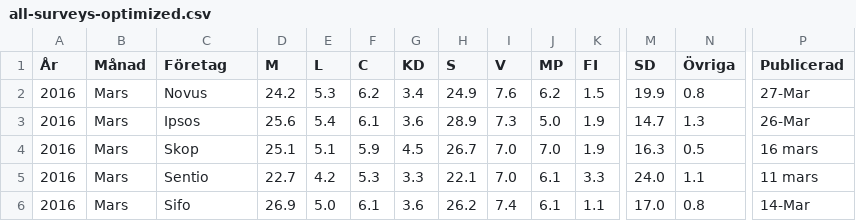
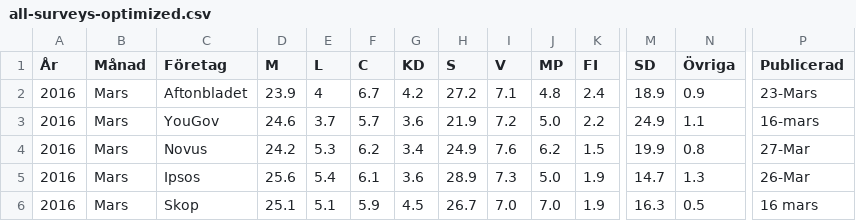
Before and after one commit to hampusborgos/swedish-opinion-data, a CSV file: all-surveys-optimized.csv, drawn as a sheet; only a part is shown, gaps mark what is left out; the shorter side is filled out with more unchanged rows; rows hold the shown columns only; the diff names each change by its address in the sheet, - before the commit and + after, or states it on an @@ line.

Commit message:
YouGov, Aftonbladet Mars

```diff
--- a/all-surveys-optimized.csv
+++ b/all-surveys-optimized.csv
+row 2: 2016 | Mars | Aftonbladet | 23.9 | 4 | 6.7 | 4.2 | 27.2 | 7.1 | 4.8 | 2.4 | 18.9 | 0.9 | 23-Mars
+row 3: 2016 | Mars | YouGov | 24.6 | 3.7 | 5.7 | 3.6 | 21.9 | 7.2 | 5.0 | 2.2 | 24.9 | 1.1 | 16-mars
```
